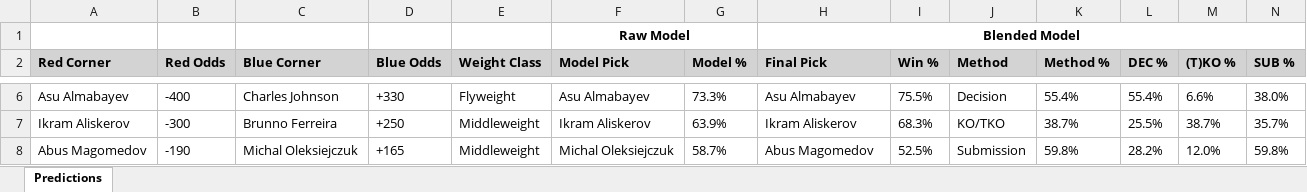
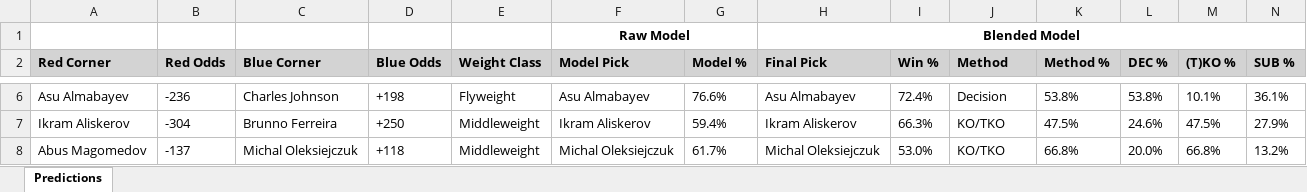
Before and after one commit to gdsakelaris/new-ufc-model, an Excel workbook: 2026-06-27.xlsx, sheet Predictions, drawn as a sheet; only a part is shown, gaps mark what is left out; values as stored, in another font and other column widths than the file's, no borders; the diff covers the shown part only; the diff names each change by its address in the sheet, - before the commit and + after, or states it on an @@ line.

```diff
--- a/2026-06-27.xlsx (sheet Predictions)
+++ b/2026-06-27.xlsx (sheet Predictions)
-B6 (Red Odds): -400
+B6 (Red Odds): -236
-D6 (Blue Odds): +330
+D6 (Blue Odds): +198
-G6 (Model %): 73.3%
+G6 (Model %): 76.6%
-I6 (Win %): 75.5%
+I6 (Win %): 72.4%
-K6 (Method %): 55.4%
+K6 (Method %): 53.8%
-L6 (DEC %): 55.4%
+L6 (DEC %): 53.8%
-M6 ((T)KO %): 6.6%
+M6 ((T)KO %): 10.1%
-N6 (SUB %): 38.0%
+N6 (SUB %): 36.1%
-B7 (Red Odds): -300
+B7 (Red Odds): -304
-G7 (Model %): 63.9%
+G7 (Model %): 59.4%
-I7 (Win %): 68.3%
+I7 (Win %): 66.3%
-K7 (Method %): 38.7%
+K7 (Method %): 47.5%
-L7 (DEC %): 25.5%
+L7 (DEC %): 24.6%
-M7 ((T)KO %): 38.7%
+M7 ((T)KO %): 47.5%
-N7 (SUB %): 35.7%
+N7 (SUB %): 27.9%
-B8 (Red Odds): -190
+B8 (Red Odds): -137
-D8 (Blue Odds): +165
+D8 (Blue Odds): +118
-G8 (Model %): 58.7%
+G8 (Model %): 61.7%
-H8 (Final Pick): Abus Magomedov
+H8 (Final Pick): Michal Oleksiejczuk
-I8 (Win %): 52.5%
+I8 (Win %): 53.0%
-J8 (Method): Submission
+J8 (Method): KO/TKO
-K8 (Method %): 59.8%
+K8 (Method %): 66.8%
-L8 (DEC %): 28.2%
+L8 (DEC %): 20.0%
-M8 ((T)KO %): 12.0%
+M8 ((T)KO %): 66.8%
-N8 (SUB %): 59.8%
+N8 (SUB %): 13.2%
```
Also changed, not shown: 59 edited cells elsewhere in this sheet, 1 other file.
